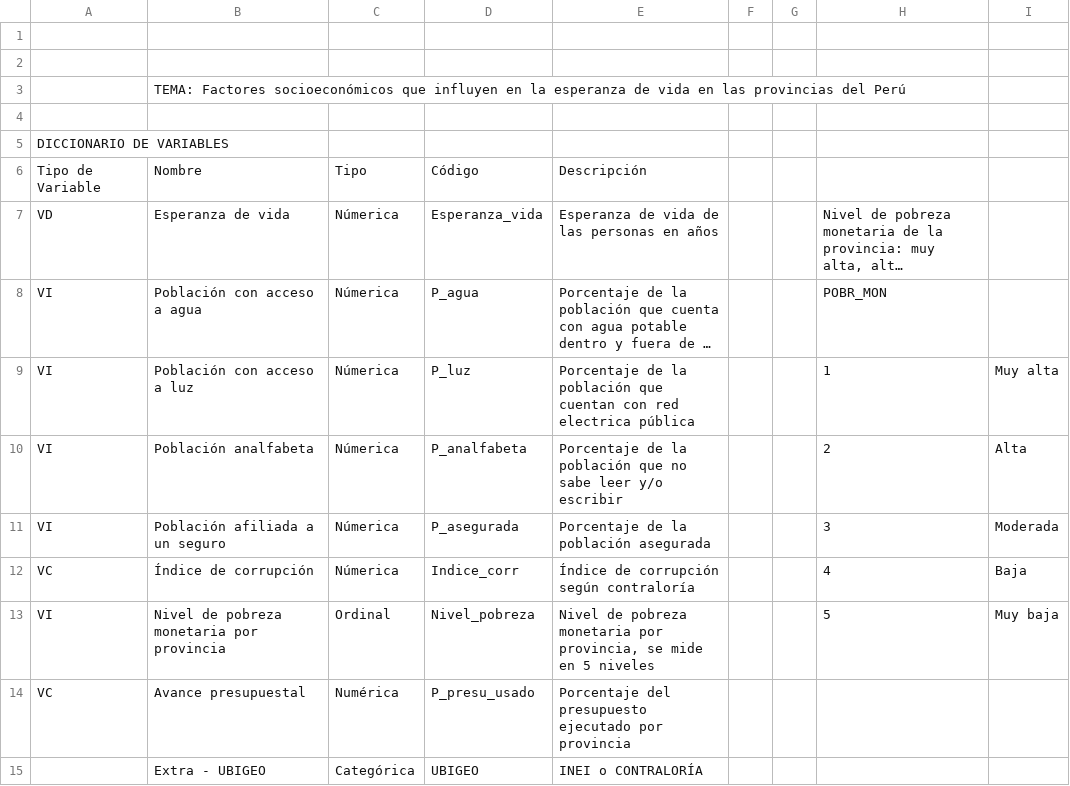
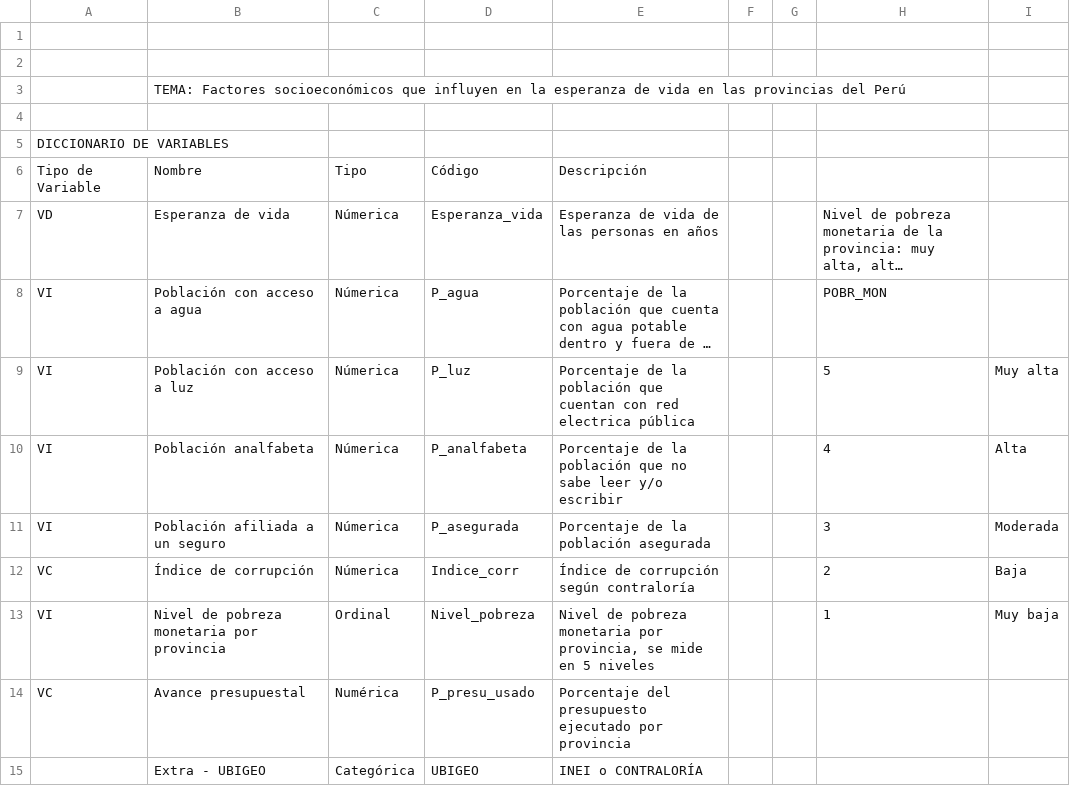
Before and after one commit to Maricarmen-Amador/Trabajo.est2-, a CSV file: Diccionario.csv, drawn as a sheet; long unchanged cells end in …; the diff names each change by its address in the sheet, - before the commit and + after, or states it on an @@ line.

Commit message:
Diccionario.csv

```diff
--- a/Diccionario.csv
+++ b/Diccionario.csv
-H9: 1
+H9: 5
-H10: 2
+H10: 4
-H12: 4
+H12: 2
-H13: 5
+H13: 1
```
